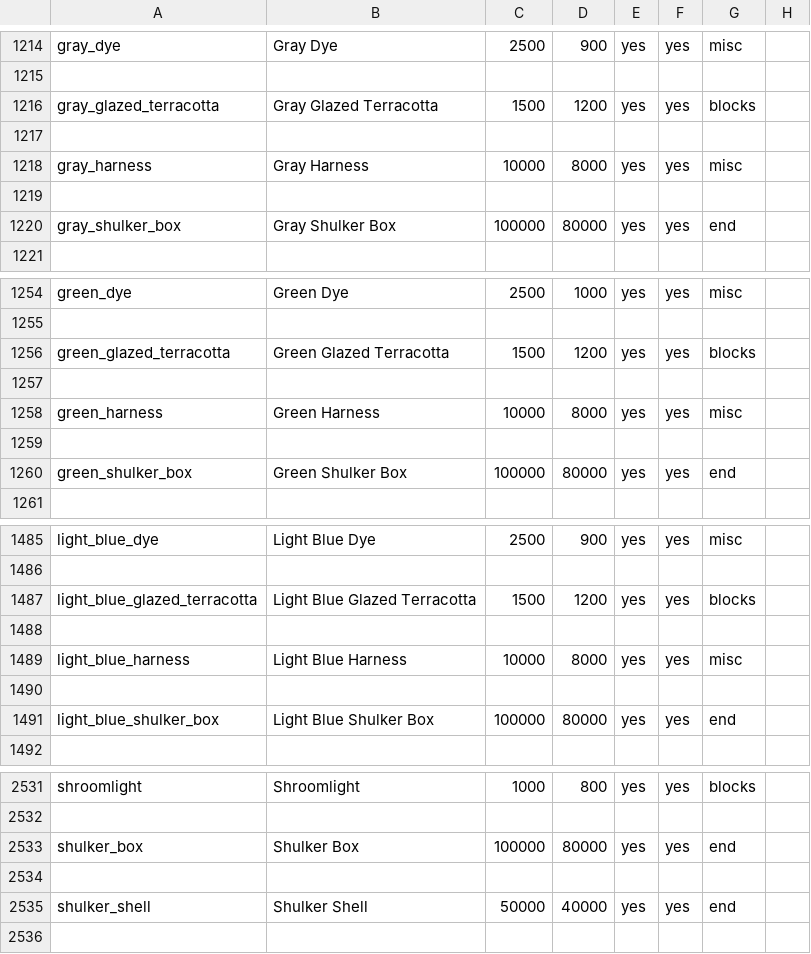
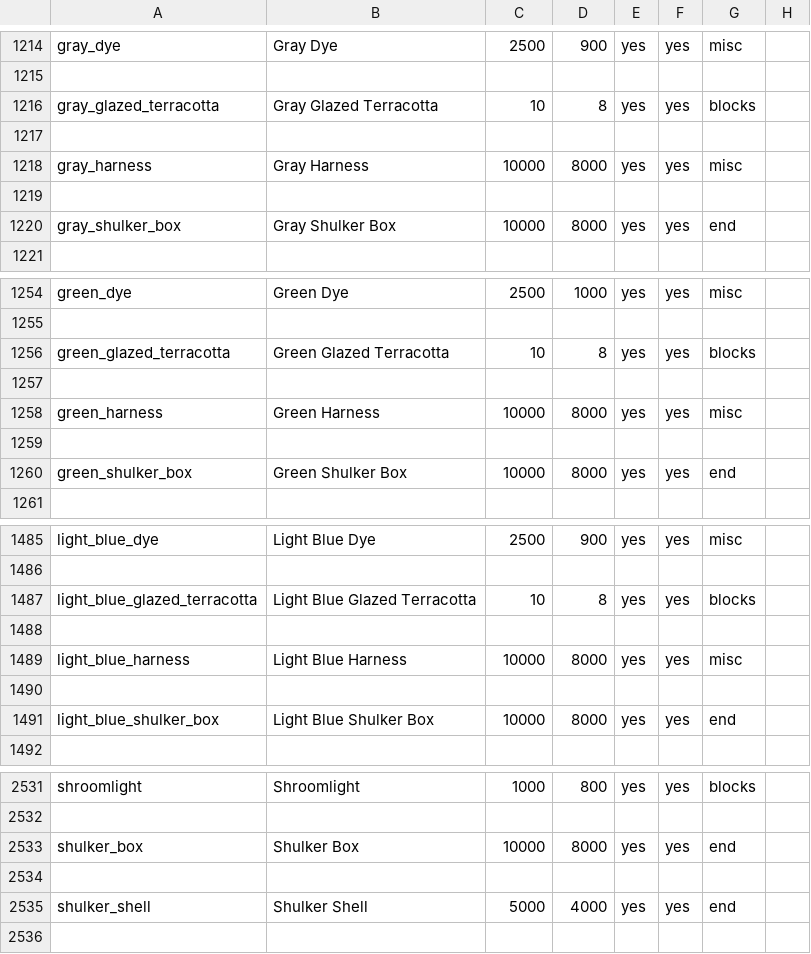
Before and after one commit to promikailamin/economy_plugin, a TSV file: src/main/resources/prices.tsv, drawn as a sheet; only a part is shown, gaps mark what is left out; the diff covers the shown part only.

```diff
--- a/src/main/resources/prices.tsv
+++ b/src/main/resources/prices.tsv
@@ -1215,3 +1215,3 @@ gray_dye	Gray Dye	2500	900	yes	yes	misc
 
-gray_glazed_terracotta	Gray Glazed Terracotta	1500	1200	yes	yes	blocks	
+gray_glazed_terracotta	Gray Glazed Terracotta	10	8	yes	yes	blocks	
 
@@ -1219,3 +1219,3 @@ gray_harness	Gray Harness	10000	8000	yes	yes	misc
 
-gray_shulker_box	Gray Shulker Box	100000	80000	yes	yes	end	
+gray_shulker_box	Gray Shulker Box	10000	8000	yes	yes	end	
 
@@ -1255,3 +1255,3 @@ green_dye	Green Dye	2500	1000	yes	yes	misc
 
-green_glazed_terracotta	Green Glazed Terracotta	1500	1200	yes	yes	blocks	
+green_glazed_terracotta	Green Glazed Terracotta	10	8	yes	yes	blocks	
 
@@ -1259,3 +1259,3 @@ green_harness	Green Harness	10000	8000	yes	yes	misc
 
-green_shulker_box	Green Shulker Box	100000	80000	yes	yes	end	
+green_shulker_box	Green Shulker Box	10000	8000	yes	yes	end	
 
@@ -1486,3 +1486,3 @@ light_blue_dye	Light Blue Dye	2500	900	yes	yes	misc
 
-light_blue_glazed_terracotta	Light Blue Glazed Terracotta	1500	1200	yes	yes	blocks	
+light_blue_glazed_terracotta	Light Blue Glazed Terracotta	10	8	yes	yes	blocks	
 
@@ -1490,3 +1490,3 @@ light_blue_harness	Light Blue Harness	10000	8000	yes	yes	misc
 
-light_blue_shulker_box	Light Blue Shulker Box	100000	80000	yes	yes	end	
+light_blue_shulker_box	Light Blue Shulker Box	10000	8000	yes	yes	end	
 
@@ -2532,5 +2532,5 @@ shroomlight	Shroomlight	1000	800	yes	yes	blocks
 
-shulker_box	Shulker Box	100000	80000	yes	yes	end	
+shulker_box	Shulker Box	10000	8000	yes	yes	end	
 
-shulker_shell	Shulker Shell	50000	40000	yes	yes	end	
+shulker_shell	Shulker Shell	5000	4000	yes	yes	end	
 
```
Also changed, not shown: 141 edited cells elsewhere in this file, 19 other files.
